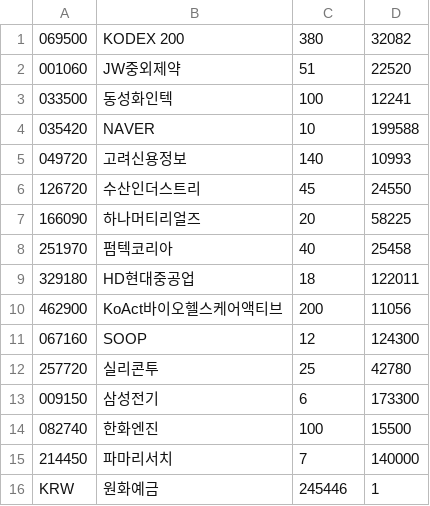
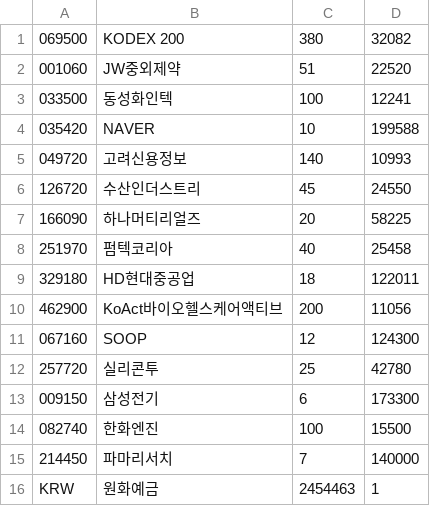
Before and after one commit to inhabluechip/bcmf-nav, a CSV file: data/pdf.csv, drawn as a sheet.

Commit message:
20240719m

```diff
--- a/data/pdf.csv
+++ b/data/pdf.csv
@@ -15,2 +15,2 @@
 214450,파마리서치,7,140000
-KRW,원화예금,245446,1
+KRW,원화예금,2454463,1
```
